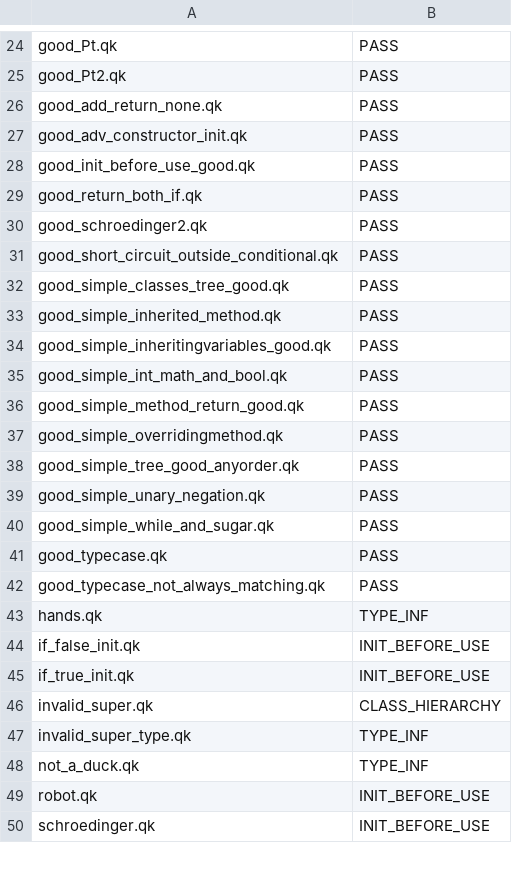
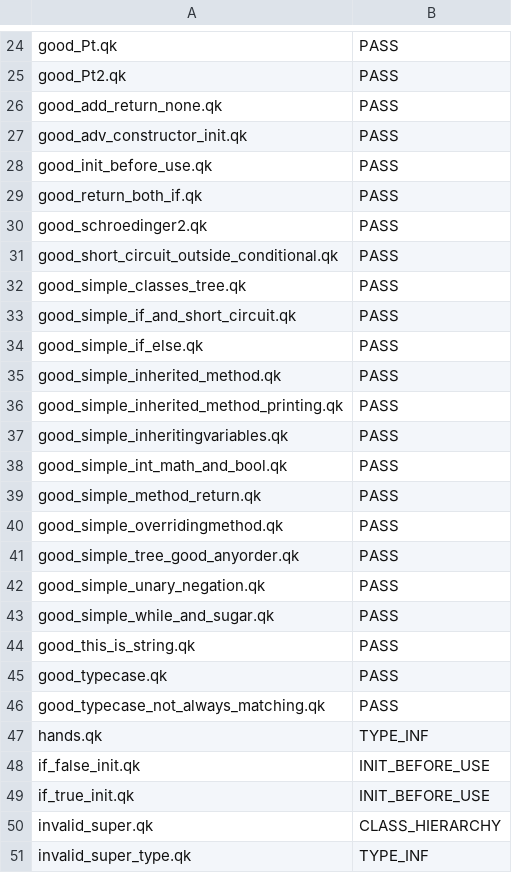
Before and after one commit to UO-cis561/quack-tests-static, a CSV file: all_tests.csv, drawn as a sheet; only a part is shown, gaps mark what is left out; the shorter side is filled out with more unchanged rows.

Commit message:
Deleted no longer applicable (duplicate) test cases. Added a few new tests per the final submission requirements. improved test case naming so all good test cases start with "good_"

```diff
--- a/all_tests.csv
+++ b/all_tests.csv
@@ -27,3 +27,3 @@ good_add_return_none.qk,PASS
 good_adv_constructor_init.qk,PASS
-good_init_before_use_good.qk,PASS
+good_init_before_use.qk,PASS
 good_return_both_if.qk,PASS
@@ -31,7 +31,10 @@ good_schroedinger2.qk,PASS
 good_short_circuit_outside_conditional.qk,PASS
-good_simple_classes_tree_good.qk,PASS
+good_simple_classes_tree.qk,PASS
+good_simple_if_and_short_circuit.qk,PASS
+good_simple_if_else.qk,PASS
 good_simple_inherited_method.qk,PASS
-good_simple_inheritingvariables_good.qk,PASS
+good_simple_inherited_method_printing.qk,PASS
+good_simple_inheritingvariables.qk,PASS
 good_simple_int_math_and_bool.qk,PASS
-good_simple_method_return_good.qk,PASS
+good_simple_method_return.qk,PASS
 good_simple_overridingmethod.qk,PASS
@@ -40,2 +43,3 @@ good_simple_unary_negation.qk,PASS
 good_simple_while_and_sugar.qk,PASS
+good_this_is_string.qk,PASS
 good_typecase.qk,PASS
```
Also changed, not shown: 33 other files.
